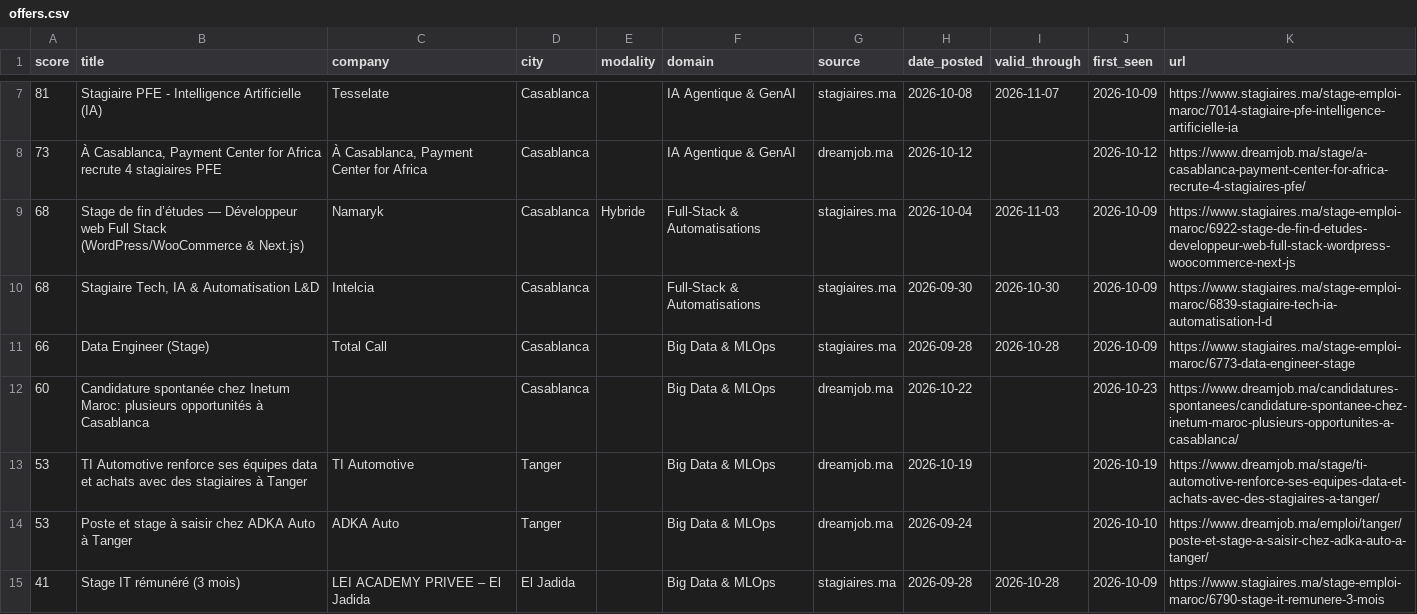
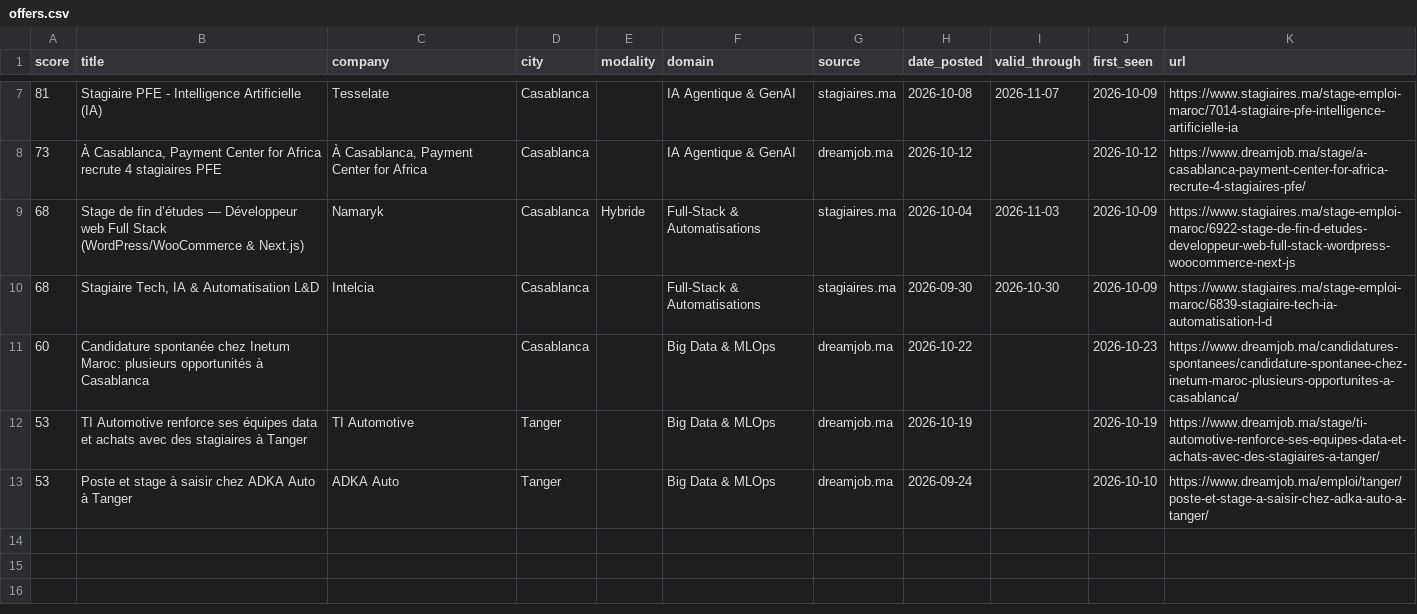
Before and after one commit to ZAKARIAE48CHELLE/stage-radar, a CSV file: app/public/data/offers.csv, drawn as a sheet; only a part is shown, gaps mark what is left out; the diff names each change by its address in the sheet, - before the commit and + after, or states it on an @@ line.

```diff
--- a/app/public/data/offers.csv
+++ b/app/public/data/offers.csv
-row 11: 66 | Data Engineer (Stage) | Total Call | Casablanca |  | Big Data & MLOps | stagiaires.ma | 2026-09-28 | 2026-10-28 | 2026-10-09 | https://www.stagiaires.ma/stage-emploi-maroc/6773-data-engineer-stage
-row 15: 41 | Stage IT rémunéré (3 mois) | LEI ACADEMY PRIVEE – El Jadida | El Jadida |  | Big Data & MLOps | stagiaires.ma | 2026-09-28 | 2026-10-28 | 2026-10-09 | https://www.stagiaires.ma/stage-emploi-maroc/6790-stage-it-remunere-3-mois
```
Also changed, not shown: 1 other file.
